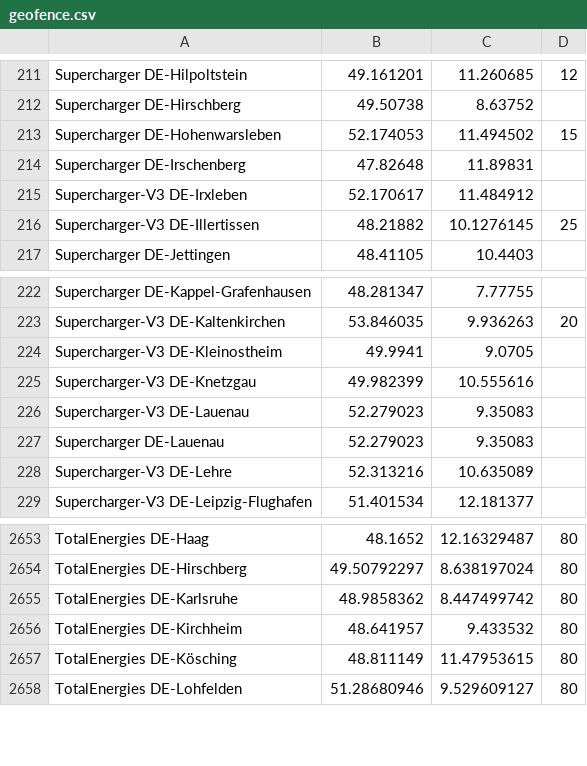
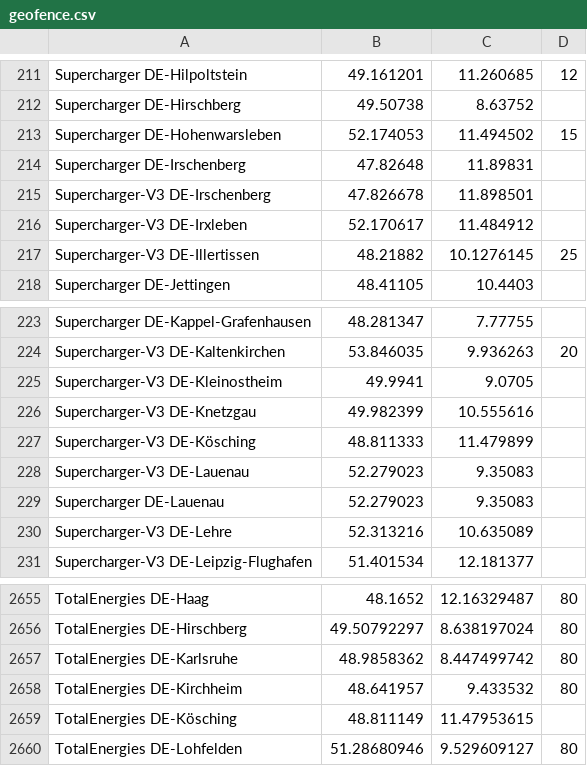
Before and after one commit to bassmaster187/TeslaLogger, a CSV file: TeslaLogger/bin/geofence.csv, drawn as a sheet; only a part is shown, gaps mark what is left out.

Commit message:
Update geofence.csv

```diff
--- a/TeslaLogger/bin/geofence.csv
+++ b/TeslaLogger/bin/geofence.csv
@@ -214,2 +214,3 @@ Supercharger DE-Hohenwarsleben, 52.174053, 11.494502, 15
 Supercharger DE-Irschenberg, 47.82648, 11.89831
+Supercharger-V3 DE-Irschenberg, 47.826678, 11.898501
 Supercharger-V3 DE-Irxleben, 52.170617, 11.484912
@@ -225,2 +226,3 @@ Supercharger-V3 DE-Kleinostheim,49.9941,9.0705
 Supercharger-V3 DE-Knetzgau, 49.982399, 10.555616
+Supercharger-V3 DE-Kösching, 48.811333, 11.479899
 Supercharger-V3 DE-Lauenau, 52.279023, 9.35083
@@ -2656,3 +2658,3 @@ TotalEnergies DE-Karlsruhe,48.9858362,8.447499742,80
 TotalEnergies DE-Kirchheim,48.641957,9.433532,80
-TotalEnergies DE-Kösching,48.811149,11.47953615,80
+TotalEnergies DE-Kösching,48.811149,11.47953615
 TotalEnergies DE-Lohfelden,51.28680946,9.529609127,80
```
